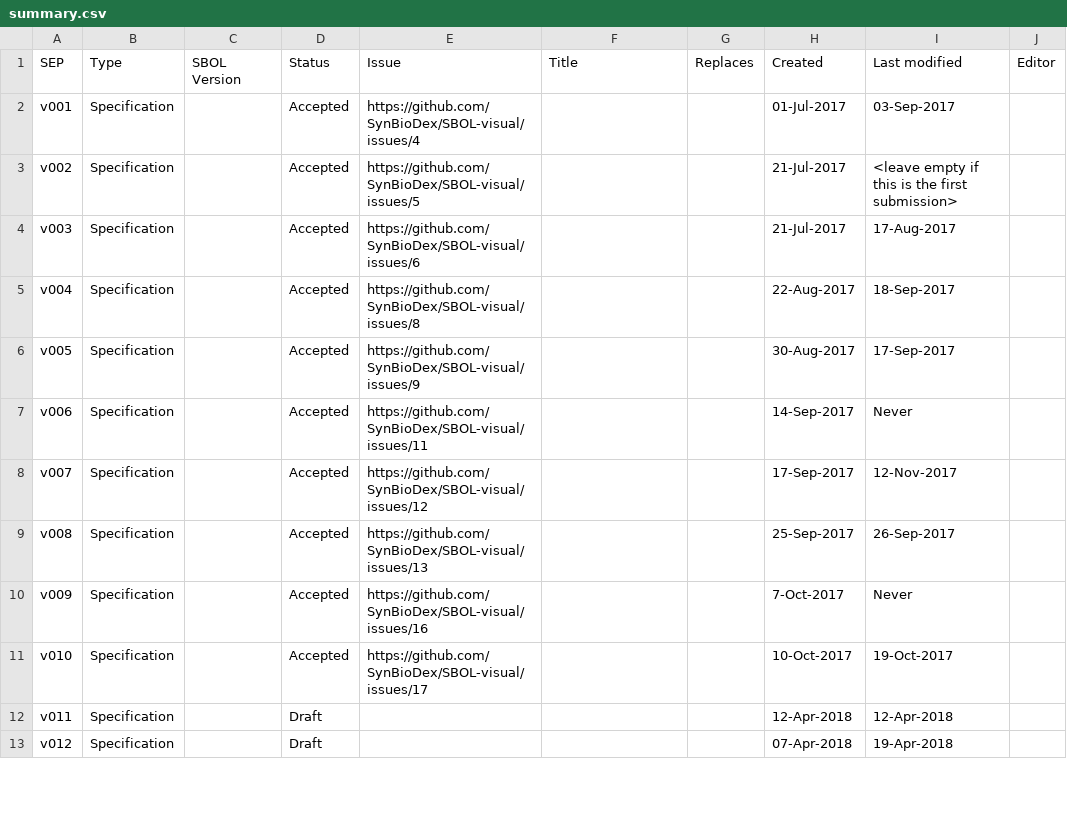
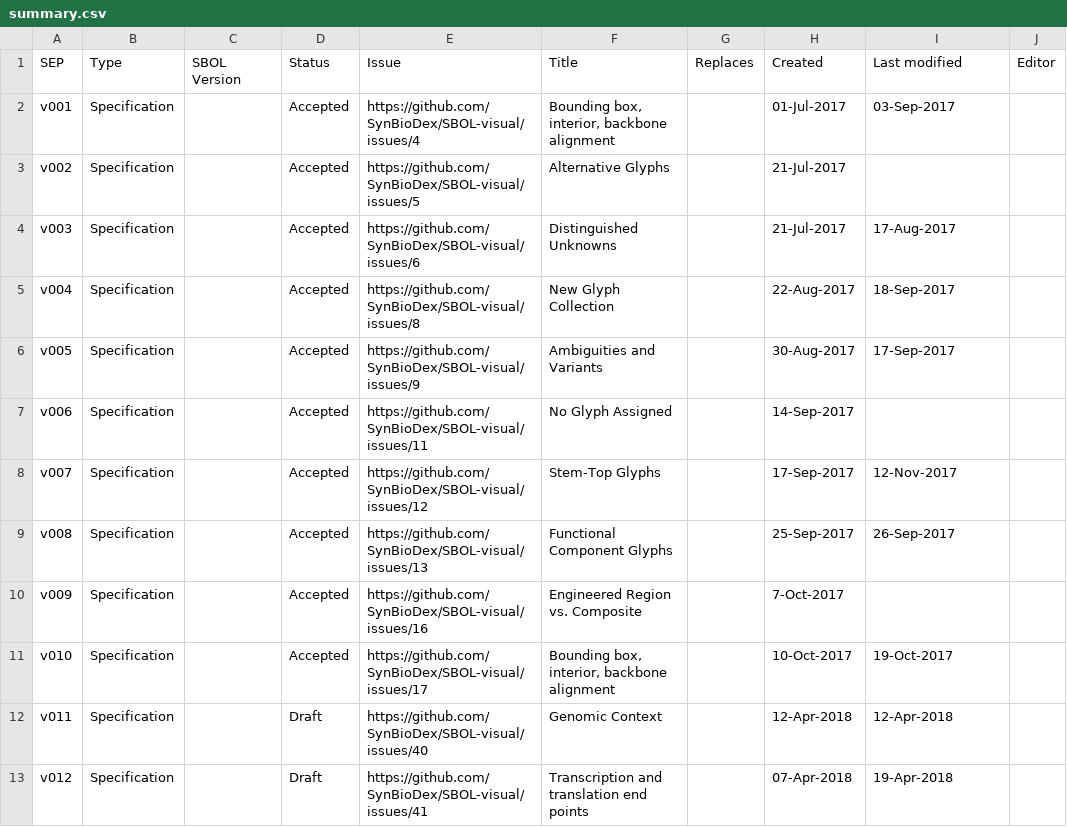
Before and after one commit to SynBioDex/SBOL-visual, a CSV file: SEPs/summary.csv, drawn as a sheet; only a part is shown; the diff covers the shown part only; the diff names each change by its address in the sheet, - before the commit and + after, or states it on an @@ line.

```diff
--- a/SEPs/summary.csv
+++ b/SEPs/summary.csv
-F2 (Title): (empty)
+F2 (Title): Bounding box, interior, backbone alignment
-F3 (Title): (empty)
+F3 (Title): Alternative Glyphs
-I3 (Last modified): <leave empty if this is the first submission>
+I3 (Last modified): (empty)
-F4 (Title): (empty)
+F4 (Title): Distinguished Unknowns
-F5 (Title): (empty)
+F5 (Title): New Glyph Collection
-F6 (Title): (empty)
+F6 (Title): Ambiguities and Variants
-F7 (Title): (empty)
+F7 (Title): No Glyph Assigned
-I7 (Last modified): Never
+I7 (Last modified): (empty)
-F8 (Title): (empty)
+F8 (Title): Stem-Top Glyphs
-F9 (Title): (empty)
+F9 (Title): Functional Component Glyphs
-F10 (Title): (empty)
+F10 (Title): Engineered Region vs. Composite
-I10 (Last modified): Never
+I10 (Last modified): (empty)
-F11 (Title): (empty)
+F11 (Title): Bounding box, interior, backbone alignment
-E12 (Issue): (empty)
+E12 (Issue): https://github.com/SynBioDex/SBOL-visual/issues/40
-F12 (Title): (empty)
+F12 (Title): Genomic Context
-E13 (Issue): (empty)
+E13 (Issue): https://github.com/SynBioDex/SBOL-visual/issues/41
-F13 (Title): (empty)
+F13 (Title): Transcription and translation end points
```
Also changed, not shown: 12 edited cells elsewhere in this file.
